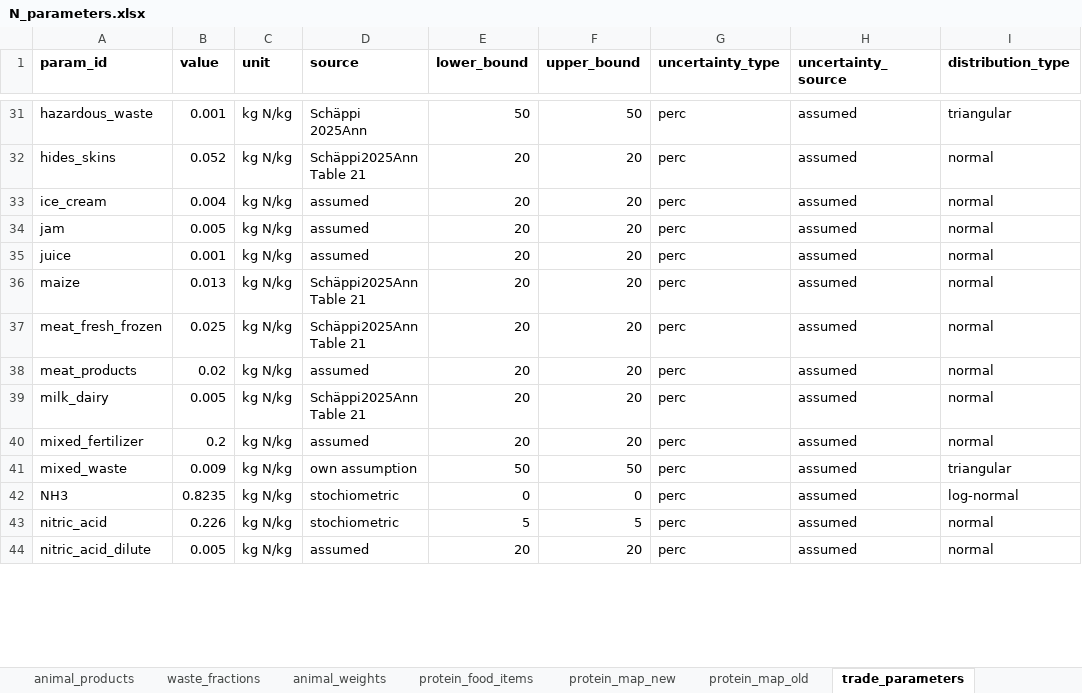
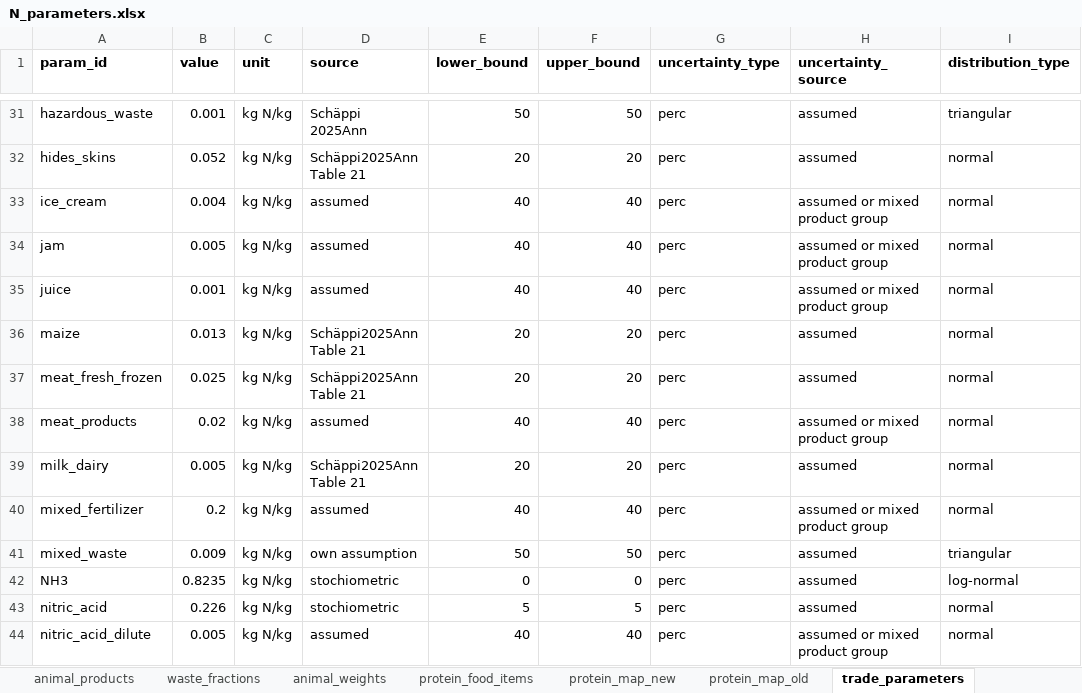
Before and after one commit to aroyne/NitrogenBudsjett, an Excel workbook: parameters/N_parameters.xlsx, sheet trade_parameters, drawn as a sheet; only a part is shown, gaps mark what is left out; values as stored, in another font and other column widths than the file's, no borders; the diff covers the shown part only; the diff names each change by its address in the sheet, - before the commit and + after, or states it on an @@ line.

```diff
--- a/parameters/N_parameters.xlsx (sheet trade_parameters)
+++ b/parameters/N_parameters.xlsx (sheet trade_parameters)
-E33:E35 (lower_bound): 20
+E33:E35 (lower_bound): 40
-F33:F35 (upper_bound): 20
+F33:F35 (upper_bound): 40
-H33:H35 (uncertainty_source): assumed
+H33:H35 (uncertainty_source): assumed or mixed product group
-E38 (lower_bound): 20
+E38 (lower_bound): 40
-F38 (upper_bound): 20
+F38 (upper_bound): 40
-H38 (uncertainty_source): assumed
+H38 (uncertainty_source): assumed or mixed product group
-E40 (lower_bound): 20
+E40 (lower_bound): 40
-F40 (upper_bound): 20
+F40 (upper_bound): 40
-H40 (uncertainty_source): assumed
+H40 (uncertainty_source): assumed or mixed product group
-E44 (lower_bound): 20
+E44 (lower_bound): 40
-F44 (upper_bound): 20
+F44 (upper_bound): 40
-H44 (uncertainty_source): assumed
+H44 (uncertainty_source): assumed or mixed product group
```
Also changed, not shown: 6 added rows and 58 edited cells elsewhere in this sheet, sheet trade_mapping, sheet dataset_uncertainties, 3 other files.
